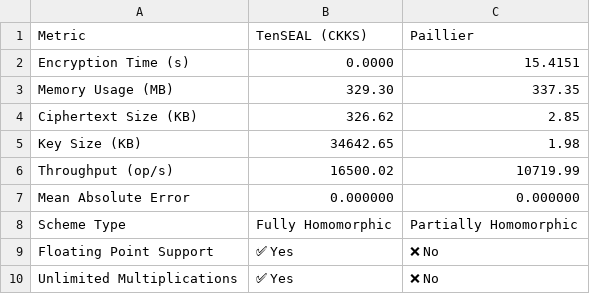
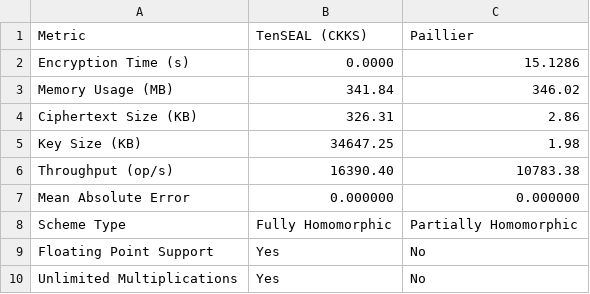
Before and after one commit to BuriAhmadK/apllied-crypto, a CSV file: results/graphs/metrics_summary.csv, drawn as a sheet.

```diff
--- a/results/graphs/metrics_summary.csv
+++ b/results/graphs/metrics_summary.csv
@@ -1,10 +1,10 @@
 Metric,TenSEAL (CKKS),Paillier
-Encryption Time (s),0.0000,15.4151
-Memory Usage (MB),329.30,337.35
-Ciphertext Size (KB),326.62,2.85
-Key Size (KB),34642.65,1.98
-Throughput (op/s),16500.02,10719.99
+Encryption Time (s),0.0000,15.1286
+Memory Usage (MB),341.84,346.02
+Ciphertext Size (KB),326.31,2.86
+Key Size (KB),34647.25,1.98
+Throughput (op/s),16390.40,10783.38
 Mean Absolute Error,0.000000,0.000000
 Scheme Type,Fully Homomorphic,Partially Homomorphic
-Floating Point Support,✅ Yes,❌ No
-Unlimited Multiplications,✅ Yes,❌ No
+Floating Point Support,Yes,No
+Unlimited Multiplications,Yes,No
```
Also changed, not shown: 3 other files.
